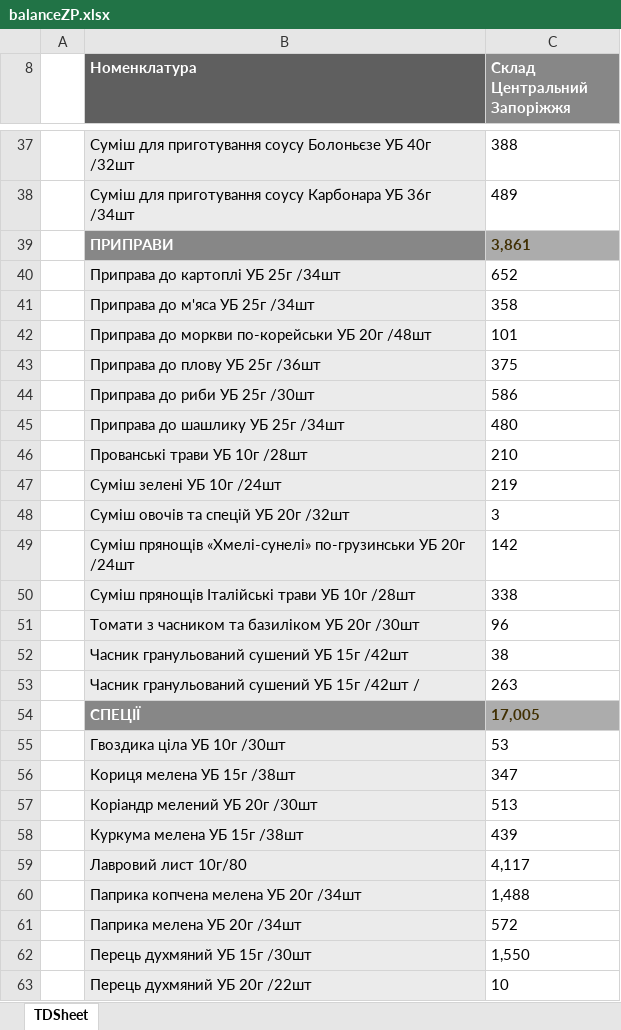
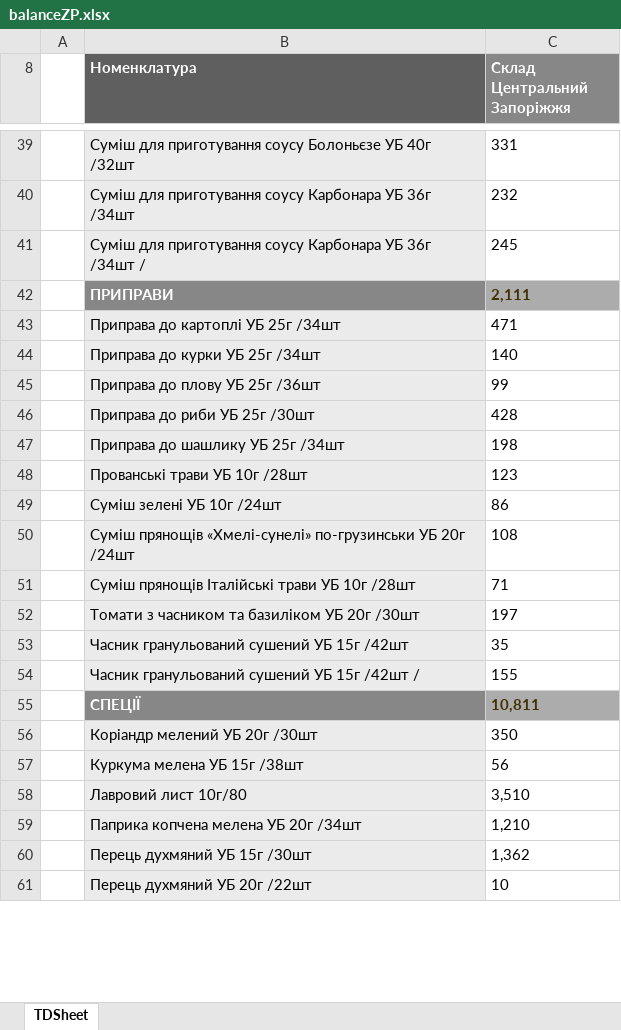
Before and after one commit to Stako21/jwt-auth, an Excel workbook: client/public/Sorce/balanceZP.xlsx, sheet TDSheet, drawn as a sheet; only a part is shown, gaps mark what is left out; values as stored, in another font and other column widths than the file's, no borders; charts and pictures not drawn; removed rows and columns are numbered as before the commit, all else as after; the diff covers the shown part only; the diff names each change by its address in the sheet, - before the commit and + after, or states it on an @@ line.

```diff
--- a/client/public/Sorce/balanceZP.xlsx (sheet TDSheet)
+++ b/client/public/Sorce/balanceZP.xlsx (sheet TDSheet)
-C39 (Склад Центральний Запоріжжя): 388
+C39 (Склад Центральний Запоріжжя): 331
-C40 (Склад Центральний Запоріжжя): 489
+C40 (Склад Центральний Запоріжжя): 232
+row 41:  | Суміш для приготування соусу Карбонара УБ 36г /34шт / | 245
-C42 (Склад Центральний Запоріжжя): 3,861
+C42 (Склад Центральний Запоріжжя): 2,111
-C43 (Склад Центральний Запоріжжя): 652
+C43 (Склад Центральний Запоріжжя): 471
-row 41:  | Приправа до м'яса УБ 25г /34шт | 358
-row 42:  | Приправа до моркви по-корейськи УБ 20г /48шт | 101
+row 44:  | Приправа до курки УБ 25г /34шт | 140
-C45 (Склад Центральний Запоріжжя): 375
+C45 (Склад Центральний Запоріжжя): 99
-C46 (Склад Центральний Запоріжжя): 586
+C46 (Склад Центральний Запоріжжя): 428
-C47 (Склад Центральний Запоріжжя): 480
+C47 (Склад Центральний Запоріжжя): 198
-C48 (Склад Центральний Запоріжжя): 210
+C48 (Склад Центральний Запоріжжя): 123
-C49 (Склад Центральний Запоріжжя): 219
+C49 (Склад Центральний Запоріжжя): 86
-row 48:  | Суміш овочів та спецій УБ 20г /32шт | 3
-C50 (Склад Центральний Запоріжжя): 142
+C50 (Склад Центральний Запоріжжя): 108
-C51 (Склад Центральний Запоріжжя): 338
+C51 (Склад Центральний Запоріжжя): 71
-C52 (Склад Центральний Запоріжжя): 96
+C52 (Склад Центральний Запоріжжя): 197
-C53 (Склад Центральний Запоріжжя): 38
+C53 (Склад Центральний Запоріжжя): 35
-C54 (Склад Центральний Запоріжжя): 263
+C54 (Склад Центральний Запоріжжя): 155
-C55 (Склад Центральний Запоріжжя): 17,005
+C55 (Склад Центральний Запоріжжя): 10,811
-row 55:  | Гвоздика ціла УБ 10г /30шт | 53
-row 56:  | Кориця мелена УБ 15г /38шт | 347
-C56 (Склад Центральний Запоріжжя): 513
+C56 (Склад Центральний Запоріжжя): 350
-C57 (Склад Центральний Запоріжжя): 439
+C57 (Склад Центральний Запоріжжя): 56
-C58 (Склад Центральний Запоріжжя): 4,117
+C58 (Склад Центральний Запоріжжя): 3,510
-C59 (Склад Центральний Запоріжжя): 1,488
+C59 (Склад Центральний Запоріжжя): 1,210
-row 61:  | Паприка мелена УБ 20г /34шт | 572
-C60 (Склад Центральний Запоріжжя): 1,550
+C60 (Склад Центральний Запоріжжя): 1,362
```
Also changed, not shown: 11 added rows, 31 removed rows and 276 edited cells elsewhere in this sheet, hidden cells, client/public/Sorce/balanceDP.xlsx, client/public/Sorce/balanceKR.xlsx, 7 other files.
